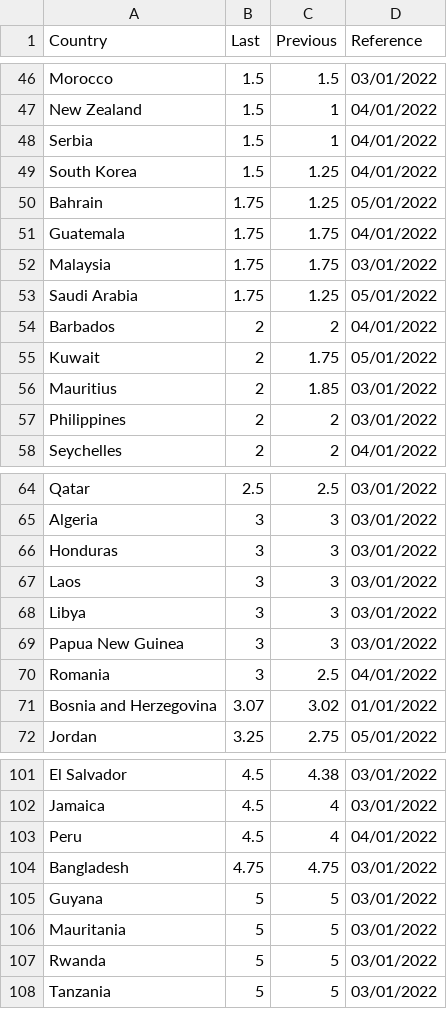
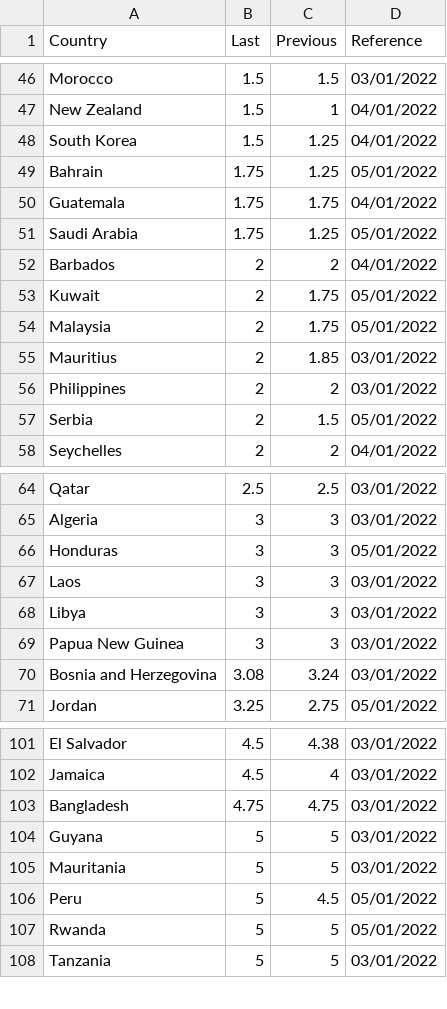
Before and after one commit to defnullx/pydataeconomics, a CSV file: interest_rate_world.csv, drawn as a sheet; only a part is shown, gaps mark what is left out; the diff covers the shown part only.

```diff
--- a/interest_rate_world.csv
+++ b/interest_rate_world.csv
@@ -47,3 +47,2 @@ Morocco,1.5,1.5,03/01/2022
 New Zealand,1.5,1,04/01/2022
-Serbia,1.5,1,04/01/2022
 South Korea,1.5,1.25,04/01/2022
@@ -51,3 +50,2 @@ Bahrain,1.75,1.25,05/01/2022
 Guatemala,1.75,1.75,04/01/2022
-Malaysia,1.75,1.75,03/01/2022
 Saudi Arabia,1.75,1.25,05/01/2022
@@ -55,4 +53,6 @@ Barbados,2,2,04/01/2022
 Kuwait,2,1.75,05/01/2022
+Malaysia,2,1.75,05/01/2022
 Mauritius,2,1.85,03/01/2022
 Philippines,2,2,03/01/2022
+Serbia,2,1.5,05/01/2022
 Seychelles,2,2,04/01/2022
@@ -65,3 +65,3 @@ Qatar,2.5,2.5,03/01/2022
 Algeria,3,3,03/01/2022
-Honduras,3,3,03/01/2022
+Honduras,3,3,05/01/2022
 Laos,3,3,03/01/2022
@@ -69,4 +69,3 @@ Libya,3,3,03/01/2022
 Papua New Guinea,3,3,03/01/2022
-Romania,3,2.5,04/01/2022
-Bosnia and Herzegovina,3.07,3.02,01/01/2022
+Bosnia and Herzegovina,3.08,3.24,03/01/2022
 Jordan,3.25,2.75,05/01/2022
@@ -102,3 +102,2 @@ El Salvador,4.5,4.38,03/01/2022
 Jamaica,4.5,4,03/01/2022
-Peru,4.5,4,04/01/2022
 Bangladesh,4.75,4.75,03/01/2022
@@ -106,3 +105,4 @@ Guyana,5,5,03/01/2022
 Mauritania,5,5,03/01/2022
-Rwanda,5,5,03/01/2022
+Peru,5,4.5,05/01/2022
+Rwanda,5,5,05/01/2022
 Tanzania,5,5,03/01/2022
```
Also changed, not shown: 2 added rows, 1 removed row and 6 edited cells elsewhere in this file.
